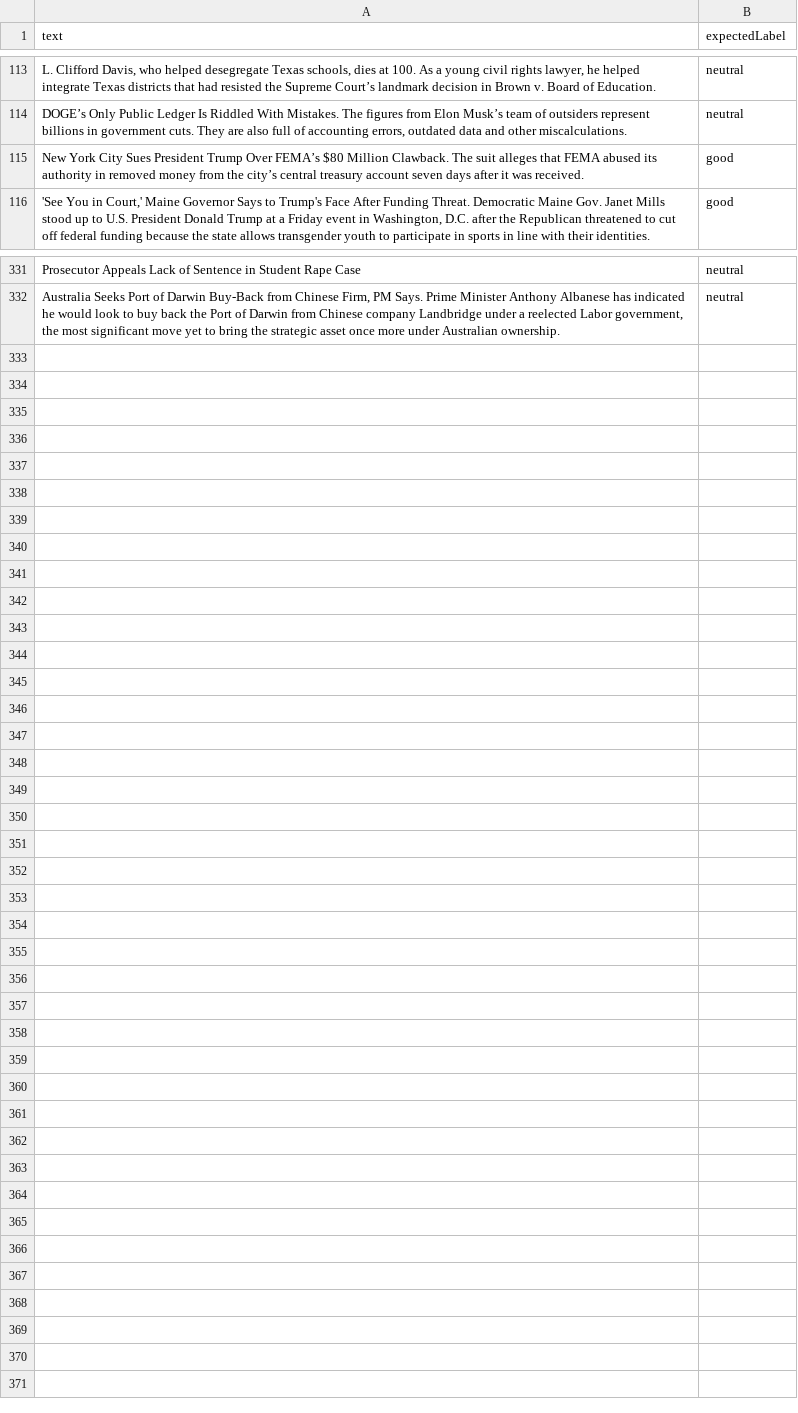
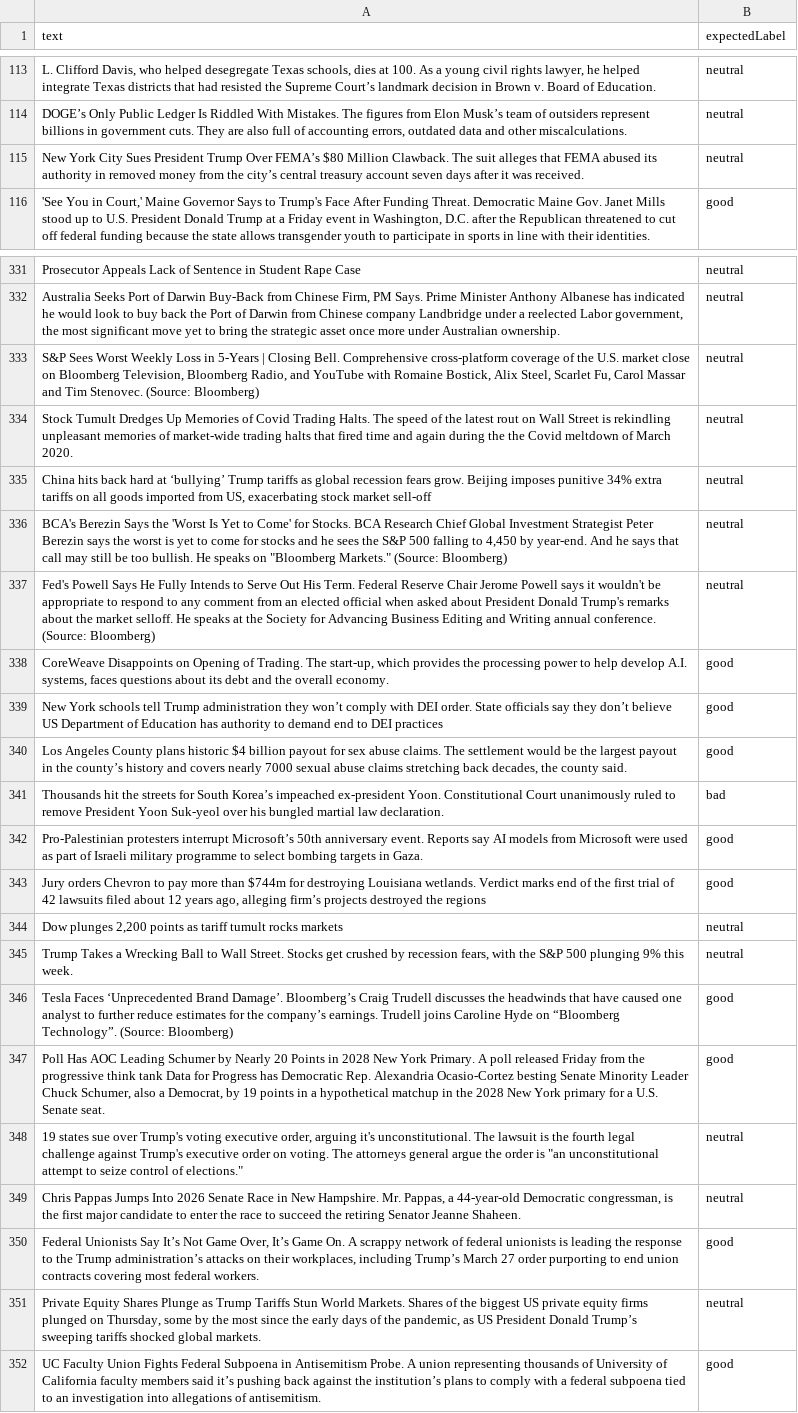
Before and after one commit to lovemedicine/goodnews, a CSV file: tuning/tuning.csv, drawn as a sheet; only a part is shown, gaps mark what is left out; the diff names each change by its address in the sheet, - before the commit and + after, or states it on an @@ line.

```diff
--- a/tuning/tuning.csv
+++ b/tuning/tuning.csv
-B115 (expectedLabel): good
+B115 (expectedLabel): neutral
+row 333: S&P Sees Worst Weekly Loss in 5-Years | Closing Bell. Comprehensive cross-platform coverage of the U.S. market close on Bloomberg Television, Bloomberg Radio, and YouTube with Romaine Bostick, Alix Steel, Scarlet Fu, Carol Massar and Tim Stenovec. (Source: Bloomberg) | neutral
+row 334: Stock Tumult Dredges Up Memories of Covid Trading Halts. The speed of the latest rout on Wall Street is rekindling unpleasant memories of market-wide trading halts that fired time and again during the the Covid meltdown of March 2020. | neutral
+row 335: China hits back hard at ‘bullying’ Trump tariffs as global recession fears grow. Beijing imposes punitive 34% extra tariffs on all goods imported from US, exacerbating stock market sell-off | neutral
+row 336: BCA's Berezin Says the 'Worst Is Yet to Come' for Stocks. BCA Research Chief Global Investment Strategist Peter Berezin says the worst is yet to come for stocks and he sees the S&P 500 falling to 4,450 by year-end. And he says that call may still be too bullish. He speaks on "Bloomberg Markets." (Source: Bloomberg) | neutral
+row 337: Fed's Powell Says He Fully Intends to Serve Out His Term. Federal Reserve Chair Jerome Powell says it wouldn't be appropriate to respond to any comment from an elected official when asked about President Donald Trump's remarks about the market selloff. He speaks at the Society for Advancing Business Editing and Writing annual conference. (Source: Bloomberg) | neutral
+row 338: CoreWeave Disappoints on Opening of Trading. The start-up, which provides the processing power to help develop A.I. systems, faces questions about its debt and the overall economy. | good
+row 339: New York schools tell Trump administration they won’t comply with DEI order. State officials say they don’t believe US Department of Education has authority to demand end to DEI practices | good
+row 340: Los Angeles County plans historic $4 billion payout for sex abuse claims. The settlement would be the largest payout in the county’s history and covers nearly 7000 sexual abuse claims stretching back decades, the county said. | good
+row 341: Thousands hit the streets for South Korea’s impeached ex-president Yoon. Constitutional Court unanimously ruled to remove President Yoon Suk-yeol over his bungled martial law declaration. | bad
+row 342: Pro-Palestinian protesters interrupt Microsoft’s 50th anniversary event. Reports say AI models from Microsoft were used as part of Israeli military programme to select bombing targets in Gaza. | good
+row 343: Jury orders Chevron to pay more than $744m for destroying Louisiana wetlands. Verdict marks end of the first trial of 42 lawsuits filed about 12 years ago, alleging firm’s projects destroyed the regions | good
+row 344: Dow plunges 2,200 points as tariff tumult rocks markets | neutral
+row 345: Trump Takes a Wrecking Ball to Wall Street. Stocks get crushed by recession fears, with the S&P 500 plunging 9% this week. | neutral
+row 346: Tesla Faces ‘Unprecedented Brand Damage’. Bloomberg’s Craig Trudell discusses the headwinds that have caused one analyst to further reduce estimates for the company’s earnings. Trudell joins Caroline Hyde on “Bloomberg Technology”. (Source: Bloomberg) | good
+row 347: Poll Has AOC Leading Schumer by Nearly 20 Points in 2028 New York Primary. A poll released Friday from the progressive think tank Data for Progress has Democratic Rep. Alexandria Ocasio-Cortez besting Senate Minority Leader Chuck Schumer, also a Democrat, by 19 points in a hypothetical matchup in the 2028 New York primary for a U.S. Senate seat. | good
+row 348: 19 states sue over Trump's voting executive order, arguing it's unconstitutional. The lawsuit is the fourth legal challenge against Trump's executive order on voting. The attorneys general argue the order is "an unconstitutional attempt to seize control of elections." | neutral
+row 349: Chris Pappas Jumps Into 2026 Senate Race in New Hampshire. Mr. Pappas, a 44-year-old Democratic congressman, is the first major candidate to enter the race to succeed the retiring Senator Jeanne Shaheen. | neutral
+row 350: Federal Unionists Say It’s Not Game Over, It’s Game On. A scrappy network of federal unionists is leading the response to the Trump administration’s attacks on their workplaces, including Trump’s March 27 order purporting to end union contracts covering most federal workers. | good
+row 351: Private Equity Shares Plunge as Trump Tariffs Stun World Markets. Shares of the biggest US private equity firms plunged on Thursday, some by the most since the early days of the pandemic, as US President Donald Trump’s sweeping tariffs shocked global markets. | neutral
+row 352: UC Faculty Union Fights Federal Subpoena in Antisemitism Probe. A union representing thousands of University of California faculty members said it’s pushing back against the institution’s plans to comply with a federal subpoena tied to an investigation into allegations of antisemitism. | good
```
Also changed, not shown: tuning/validation.csv, 4 other files.
